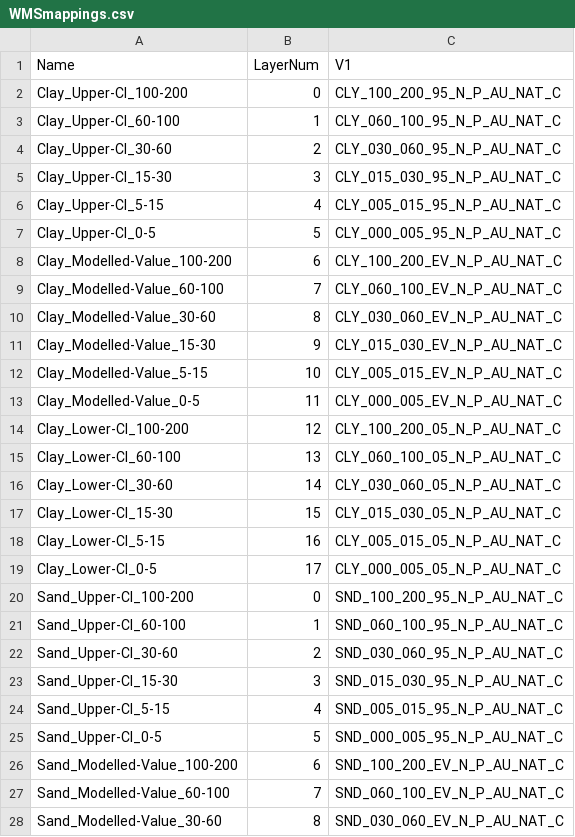
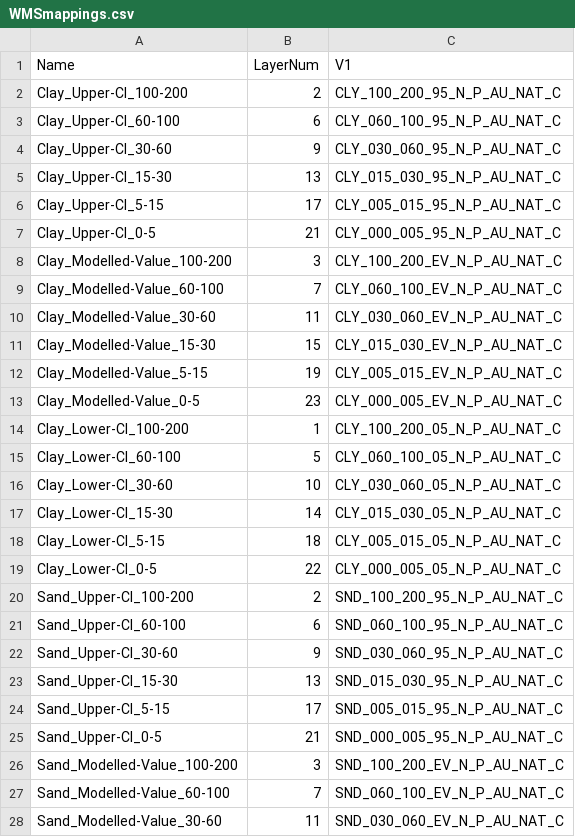
Before and after one commit to AusSoilsDSM/TERNShinyDrafts, a CSV file: Configs/WMSmappings.csv, drawn as a sheet; only a part is shown; the diff covers the shown part only.

```diff
--- a/Configs/WMSmappings.csv
+++ b/Configs/WMSmappings.csv
@@ -1,28 +1,28 @@
 Name,LayerNum,V1
-Clay_Upper-CI_100-200,0,CLY_100_200_95_N_P_AU_NAT_C
-Clay_Upper-CI_60-100,1,CLY_060_100_95_N_P_AU_NAT_C
-Clay_Upper-CI_30-60,2,CLY_030_060_95_N_P_AU_NAT_C
-Clay_Upper-CI_15-30,3,CLY_015_030_95_N_P_AU_NAT_C
-Clay_Upper-CI_5-15,4,CLY_005_015_95_N_P_AU_NAT_C
-Clay_Upper-CI_0-5,5,CLY_000_005_95_N_P_AU_NAT_C
-Clay_Modelled-Value_100-200,6,CLY_100_200_EV_N_P_AU_NAT_C
+Clay_Upper-CI_100-200,2,CLY_100_200_95_N_P_AU_NAT_C
+Clay_Upper-CI_60-100,6,CLY_060_100_95_N_P_AU_NAT_C
+Clay_Upper-CI_30-60,9,CLY_030_060_95_N_P_AU_NAT_C
+Clay_Upper-CI_15-30,13,CLY_015_030_95_N_P_AU_NAT_C
+Clay_Upper-CI_5-15,17,CLY_005_015_95_N_P_AU_NAT_C
+Clay_Upper-CI_0-5,21,CLY_000_005_95_N_P_AU_NAT_C
+Clay_Modelled-Value_100-200,3,CLY_100_200_EV_N_P_AU_NAT_C
 Clay_Modelled-Value_60-100,7,CLY_060_100_EV_N_P_AU_NAT_C
-Clay_Modelled-Value_30-60,8,CLY_030_060_EV_N_P_AU_NAT_C
-Clay_Modelled-Value_15-30,9,CLY_015_030_EV_N_P_AU_NAT_C
-Clay_Modelled-Value_5-15,10,CLY_005_015_EV_N_P_AU_NAT_C
-Clay_Modelled-Value_0-5,11,CLY_000_005_EV_N_P_AU_NAT_C
-Clay_Lower-CI_100-200,12,CLY_100_200_05_N_P_AU_NAT_C
-Clay_Lower-CI_60-100,13,CLY_060_100_05_N_P_AU_NAT_C
-Clay_Lower-CI_30-60,14,CLY_030_060_05_N_P_AU_NAT_C
-Clay_Lower-CI_15-30,15,CLY_015_030_05_N_P_AU_NAT_C
-Clay_Lower-CI_5-15,16,CLY_005_015_05_N_P_AU_NAT_C
-Clay_Lower-CI_0-5,17,CLY_000_005_05_N_P_AU_NAT_C
-Sand_Upper-CI_100-200,0,SND_100_200_95_N_P_AU_NAT_C
-Sand_Upper-CI_60-100,1,SND_060_100_95_N_P_AU_NAT_C
-Sand_Upper-CI_30-60,2,SND_030_060_95_N_P_AU_NAT_C
-Sand_Upper-CI_15-30,3,SND_015_030_95_N_P_AU_NAT_C
-Sand_Upper-CI_5-15,4,SND_005_015_95_N_P_AU_NAT_C
-Sand_Upper-CI_0-5,5,SND_000_005_95_N_P_AU_NAT_C
-Sand_Modelled-Value_100-200,6,SND_100_200_EV_N_P_AU_NAT_C
+Clay_Modelled-Value_30-60,11,CLY_030_060_EV_N_P_AU_NAT_C
+Clay_Modelled-Value_15-30,15,CLY_015_030_EV_N_P_AU_NAT_C
+Clay_Modelled-Value_5-15,19,CLY_005_015_EV_N_P_AU_NAT_C
+Clay_Modelled-Value_0-5,23,CLY_000_005_EV_N_P_AU_NAT_C
+Clay_Lower-CI_100-200,1,CLY_100_200_05_N_P_AU_NAT_C
+Clay_Lower-CI_60-100,5,CLY_060_100_05_N_P_AU_NAT_C
+Clay_Lower-CI_30-60,10,CLY_030_060_05_N_P_AU_NAT_C
+Clay_Lower-CI_15-30,14,CLY_015_030_05_N_P_AU_NAT_C
+Clay_Lower-CI_5-15,18,CLY_005_015_05_N_P_AU_NAT_C
+Clay_Lower-CI_0-5,22,CLY_000_005_05_N_P_AU_NAT_C
+Sand_Upper-CI_100-200,2,SND_100_200_95_N_P_AU_NAT_C
+Sand_Upper-CI_60-100,6,SND_060_100_95_N_P_AU_NAT_C
+Sand_Upper-CI_30-60,9,SND_030_060_95_N_P_AU_NAT_C
+Sand_Upper-CI_15-30,13,SND_015_030_95_N_P_AU_NAT_C
+Sand_Upper-CI_5-15,17,SND_005_015_95_N_P_AU_NAT_C
+Sand_Upper-CI_0-5,21,SND_000_005_95_N_P_AU_NAT_C
+Sand_Modelled-Value_100-200,3,SND_100_200_EV_N_P_AU_NAT_C
 Sand_Modelled-Value_60-100,7,SND_060_100_EV_N_P_AU_NAT_C
-Sand_Modelled-Value_30-60,8,SND_030_060_EV_N_P_AU_NAT_C
+Sand_Modelled-Value_30-60,11,SND_030_060_EV_N_P_AU_NAT_C
```
Also changed, not shown: 3 added rows and 26 edited cells elsewhere in this file, Configs/DataStoreConfig.csv, 2 other files.
